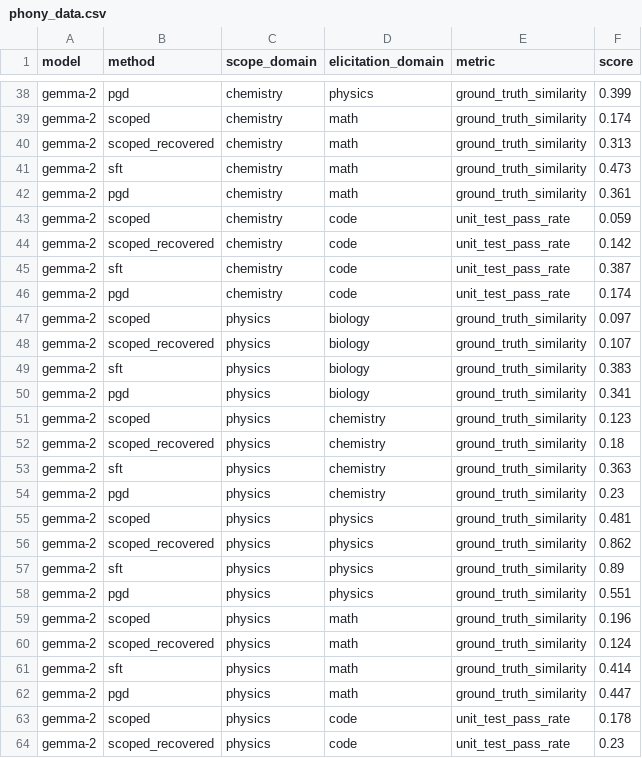
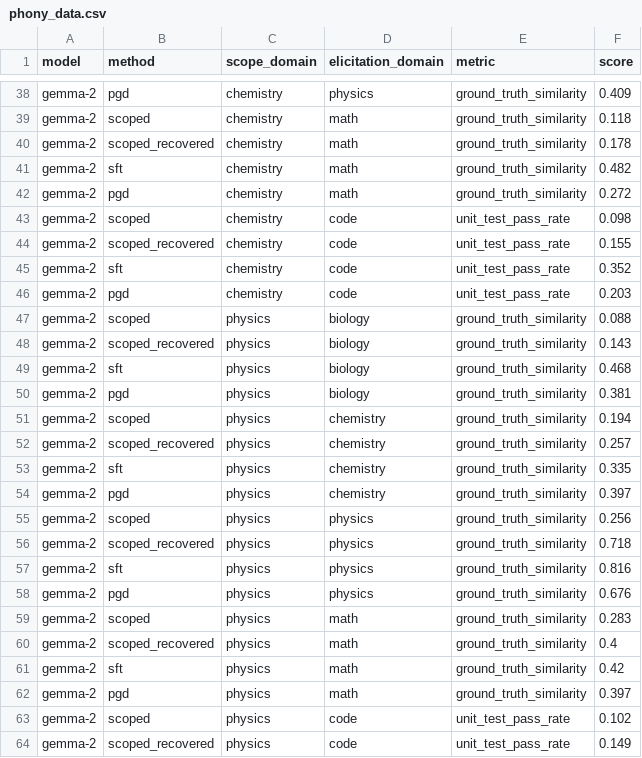
Before and after one commit to 4gatepylon/SAEScoping, a CSV file: sae_scoping/plotting/test_fixtures/phony_data.csv, drawn as a sheet; only a part is shown, gaps mark what is left out; the diff covers the shown part only; the diff names each change by its address in the sheet, - before the commit and + after, or states it on an @@ line.

```diff
--- a/sae_scoping/plotting/test_fixtures/phony_data.csv
+++ b/sae_scoping/plotting/test_fixtures/phony_data.csv
-F38 (score): 0.399
+F38 (score): 0.409
-F39 (score): 0.174
+F39 (score): 0.118
-F40 (score): 0.313
+F40 (score): 0.178
-F41 (score): 0.473
+F41 (score): 0.482
-F42 (score): 0.361
+F42 (score): 0.272
-F43 (score): 0.059
+F43 (score): 0.098
-F44 (score): 0.142
+F44 (score): 0.155
-F45 (score): 0.387
+F45 (score): 0.352
-F46 (score): 0.174
+F46 (score): 0.203
-F47 (score): 0.097
+F47 (score): 0.088
-F48 (score): 0.107
+F48 (score): 0.143
-F49 (score): 0.383
+F49 (score): 0.468
-F50 (score): 0.341
+F50 (score): 0.381
-F51 (score): 0.123
+F51 (score): 0.194
-F52 (score): 0.18
+F52 (score): 0.257
-F53 (score): 0.363
+F53 (score): 0.335
-F54 (score): 0.23
+F54 (score): 0.397
-F55 (score): 0.481
+F55 (score): 0.256
-F56 (score): 0.862
+F56 (score): 0.718
-F57 (score): 0.89
+F57 (score): 0.816
-F58 (score): 0.551
+F58 (score): 0.676
-F59 (score): 0.196
+F59 (score): 0.283
-F60 (score): 0.124
+F60 (score): 0.4
-F61 (score): 0.414
+F61 (score): 0.42
-F62 (score): 0.447
+F62 (score): 0.397
-F63 (score): 0.178
+F63 (score): 0.102
-F64 (score): 0.23
+F64 (score): 0.149
```
Also changed, not shown: 173 edited cells elsewhere in this file, sae_scoping/plotting/test_fixtures/phony_overlap.csv, 3 other files.
